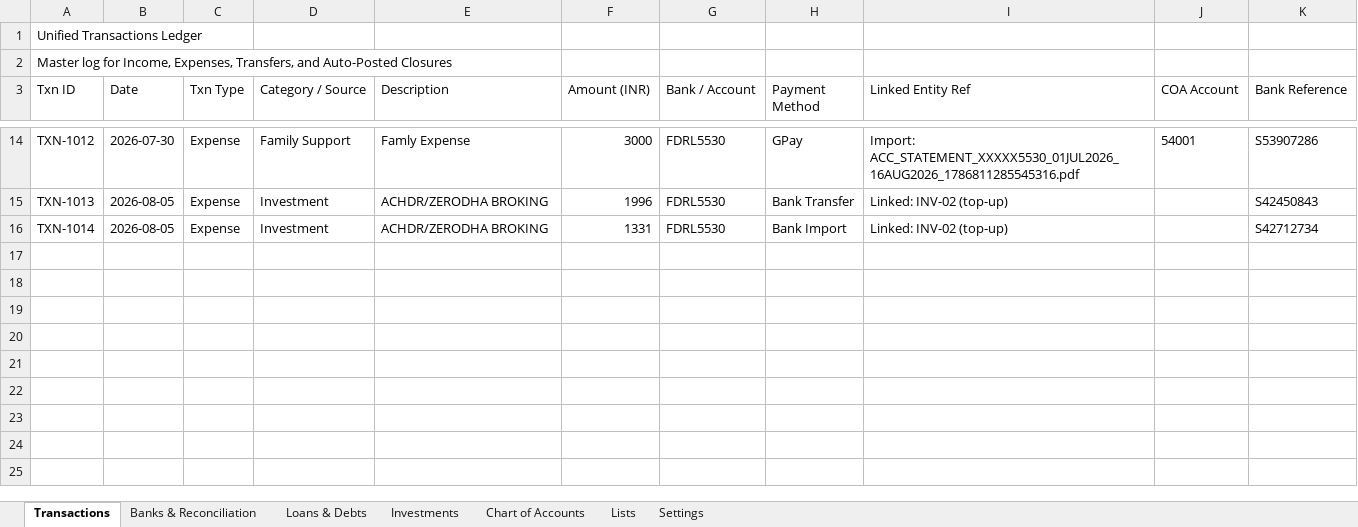
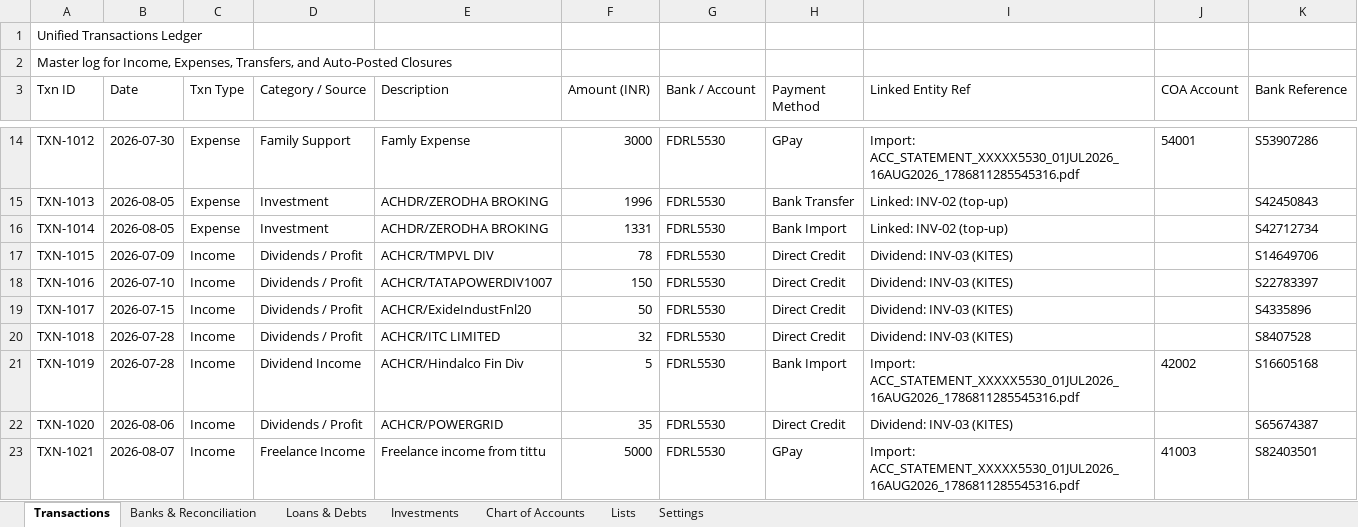
Before and after one commit to SanjoPoly/MyLedger, an Excel workbook: my-money.xlsx, sheet Transactions, drawn as a sheet; only a part is shown, gaps mark what is left out; values as stored, in another font and other column widths than the file's, no borders; the diff names each change by its address in the sheet, - before the commit and + after, or states it on an @@ line.

Commit message:
Ledgr: update my-money.xlsx (2026-08-17T23:20:06.020Z)

```diff
--- a/my-money.xlsx (sheet Transactions)
+++ b/my-money.xlsx (sheet Transactions)
+row 17: TXN-1015 | 2026-07-09 | Income | Dividends / Profit | ACHCR/TMPVL DIV | 78 | FDRL5530 | Direct Credit | Dividend: INV-03 (KITES) |  | S14649706
+row 18: TXN-1016 | 2026-07-10 | Income | Dividends / Profit | ACHCR/TATAPOWERDIV1007 | 150 | FDRL5530 | Direct Credit | Dividend: INV-03 (KITES) |  | S22783397
+row 19: TXN-1017 | 2026-07-15 | Income | Dividends / Profit | ACHCR/ExideIndustFnl20 | 50 | FDRL5530 | Direct Credit | Dividend: INV-03 (KITES) |  | S4335896
+row 20: TXN-1018 | 2026-07-28 | Income | Dividends / Profit | ACHCR/ITC LIMITED | 32 | FDRL5530 | Direct Credit | Dividend: INV-03 (KITES) |  | S8407528
+row 21: TXN-1019 | 2026-07-28 | Income | Dividend Income | ACHCR/Hindalco Fin Div | 5 | FDRL5530 | Bank Import | Import: ACC_STATEMENT_XXXXX5530_01JUL2026_16AUG2026_1786811285545316.pdf | 42002 | S16605168
+row 22: TXN-1020 | 2026-08-06 | Income | Dividends / Profit | ACHCR/POWERGRID | 35 | FDRL5530 | Direct Credit | Dividend: INV-03 (KITES) |  | S65674387
+row 23: TXN-1021 | 2026-08-07 | Income | Freelance Income | Freelance income from tittu | 5000 | FDRL5530 | GPay | Import: ACC_STATEMENT_XXXXX5530_01JUL2026_16AUG2026_1786811285545316.pdf | 41003 | S82403501
```
Also changed, not shown: sheet Banks & Reconciliation.
